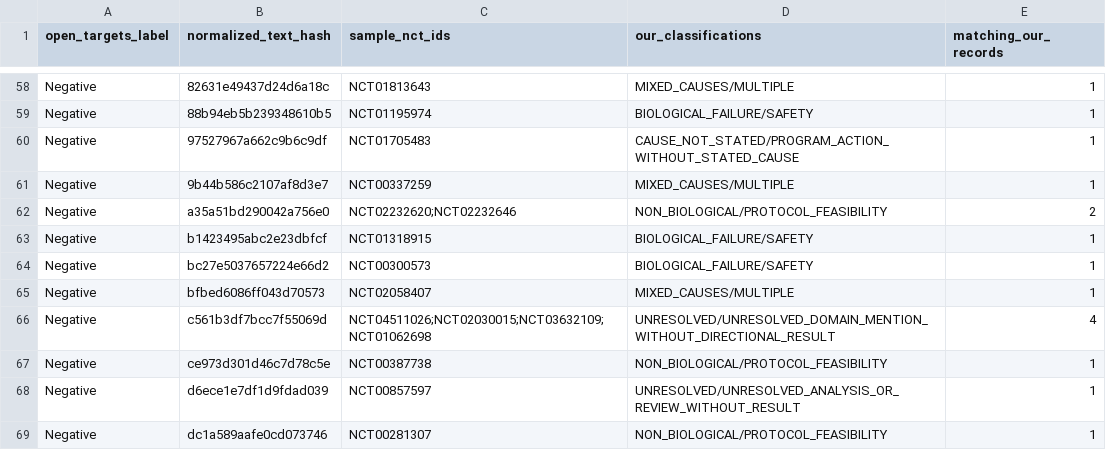
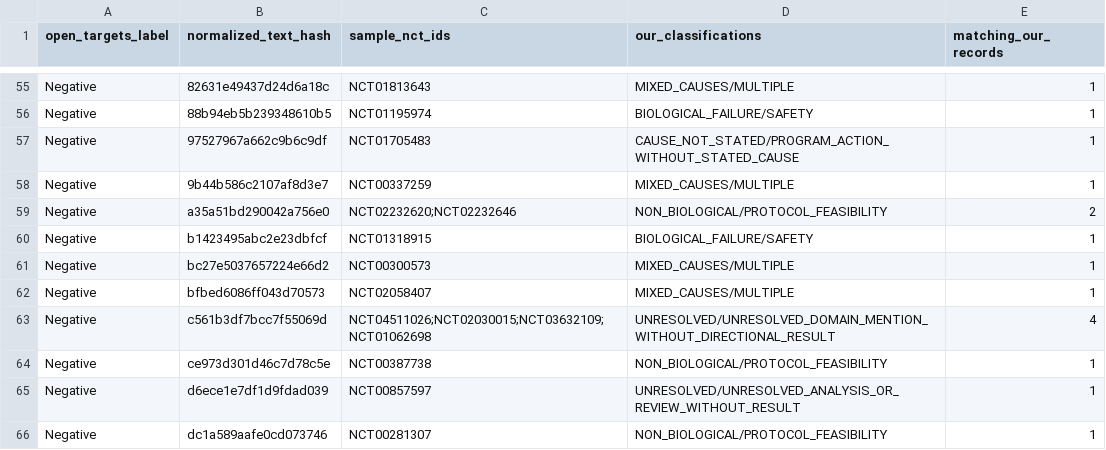
Before and after one commit to ThorfinnThor/oncology-trial-failures, a CSV file: data/benchmarks/opentargets_v2_disagreements.csv, drawn as a sheet; only a part is shown, gaps mark what is left out; the diff covers the shown part only.

```diff
--- a/data/benchmarks/opentargets_v2_disagreements.csv
+++ b/data/benchmarks/opentargets_v2_disagreements.csv
@@ -63,3 +60,3 @@ Negative,a35a51bd290042a756e0,NCT02232620;NCT02232646,NON_BIOLOGICAL/PROTOCOL_FE
 Negative,b1423495abc2e23dbfcf,NCT01318915,BIOLOGICAL_FAILURE/SAFETY,1
-Negative,bc27e5037657224e66d2,NCT00300573,BIOLOGICAL_FAILURE/SAFETY,1
+Negative,bc27e5037657224e66d2,NCT00300573,MIXED_CAUSES/MULTIPLE,1
 Negative,bfbed6086ff043d70573,NCT02058407,MIXED_CAUSES/MULTIPLE,1
```
Also changed, not shown: 1 added row, 8 removed rows and 11 edited cells elsewhere in this file, data/biological_failure_oncology_trials.csv, 18 other files.
